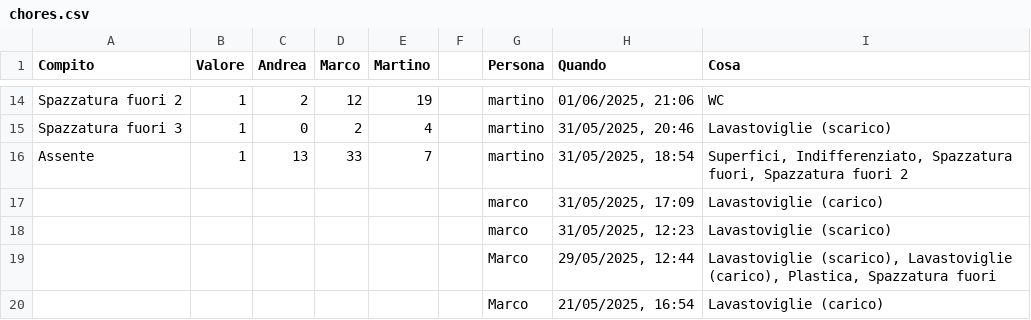
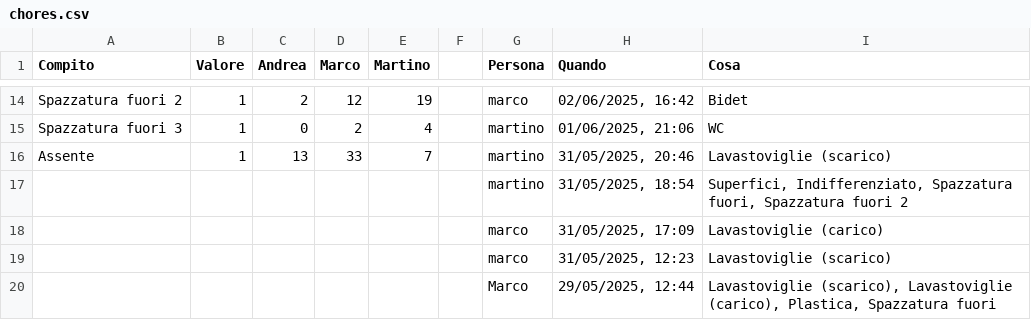
Before and after one commit to BertrandPouget/v0-litpi, a CSV file: data/chores.csv, drawn as a sheet; only a part is shown, gaps mark what is left out; the shorter side is filled out with more unchanged rows; the diff covers the shown part only; the diff names each change by its address in the sheet, - before the commit and + after, or states it on an @@ line.

Commit message:
Update chores for martino

```diff
--- a/data/chores.csv
+++ b/data/chores.csv
-G14 (Persona): martino
+G14 (Persona): marco
-H14 (Quando): 01/06/2025, 21:06
+H14 (Quando): 02/06/2025, 16:42
-I14 (Cosa): WC
+I14 (Cosa): Bidet
-H15 (Quando): 31/05/2025, 20:46
+H15 (Quando): 01/06/2025, 21:06
-I15 (Cosa): Lavastoviglie (scarico)
+I15 (Cosa): WC
-H16 (Quando): 31/05/2025, 18:54
+H16 (Quando): 31/05/2025, 20:46
-I16 (Cosa): Superfici, Indifferenziato, Spazzatura fuori, Spazzatura fuori 2
+I16 (Cosa): Lavastoviglie (scarico)
+row 17:  |  |  |  |  |  | martino | 31/05/2025, 18:54 | Superfici, Indifferenziato, Spazzatura fuori, Spazzatura fuori 2
```
Also changed, not shown: 31 edited cells elsewhere in this file.
